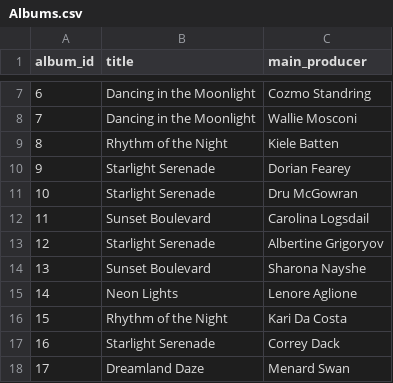
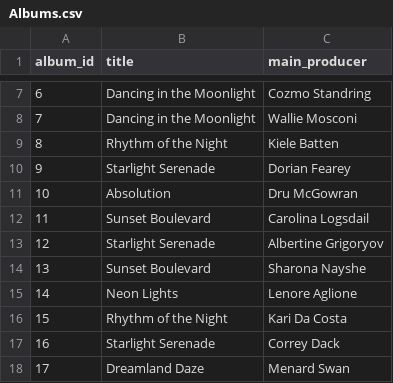
Before and after one commit to Georgechrp/BASEIS-DEDOMENON, a CSV file: Albums.csv, drawn as a sheet; only a part is shown, gaps mark what is left out.

```diff
--- a/Albums.csv
+++ b/Albums.csv
@@ -10,3 +10,3 @@ album_id,title,main_producer
 9,Starlight Serenade,Dorian Fearey
-10,Starlight Serenade,Dru McGowran
+10,Absolution,Dru McGowran
 11,Sunset Boulevard,Carolina Logsdail
```
Also changed, not shown: MusicianInstruments.csv, MusicianSongs.csv, 11 other files.
